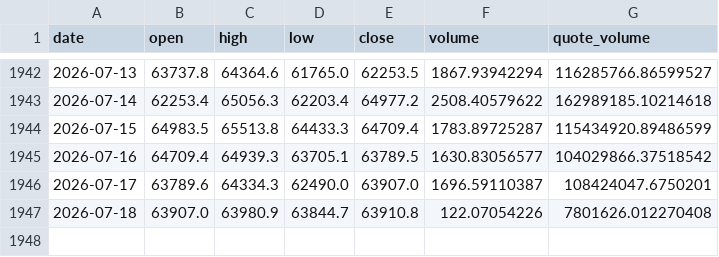
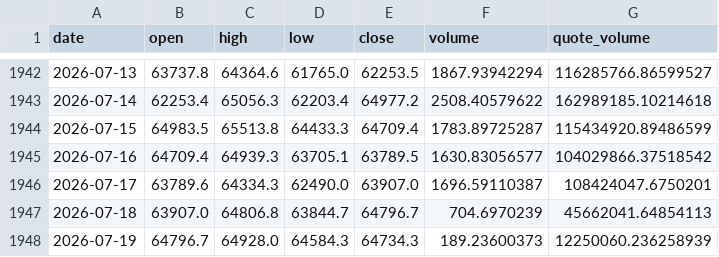
Before and after one commit to BRKME/OracAI, a CSV file: data/external/btc_ohlcv.csv, drawn as a sheet; only a part is shown, gaps mark what is left out.

Commit message:
data: refresh 2026-07-19

```diff
--- a/data/external/btc_ohlcv.csv
+++ b/data/external/btc_ohlcv.csv
@@ -1946,2 +1946,3 @@ date,open,high,low,close,volume,quote_volume
 2026-07-17,63789.6,64334.3,62490.0,63907.0,1696.59110387,108424047.6750201
-2026-07-18,63907.0,63980.9,63844.7,63910.8,122.07054226,7801626.012270408
+2026-07-18,63907.0,64806.8,63844.7,64796.7,704.6970239,45662041.64854113
+2026-07-19,64796.7,64928.0,64584.3,64734.3,189.23600373,12250060.236258939
```
Also changed, not shown: data/external/eth_ohlcv.csv, data/external/fear_greed.csv, 3 other files.
